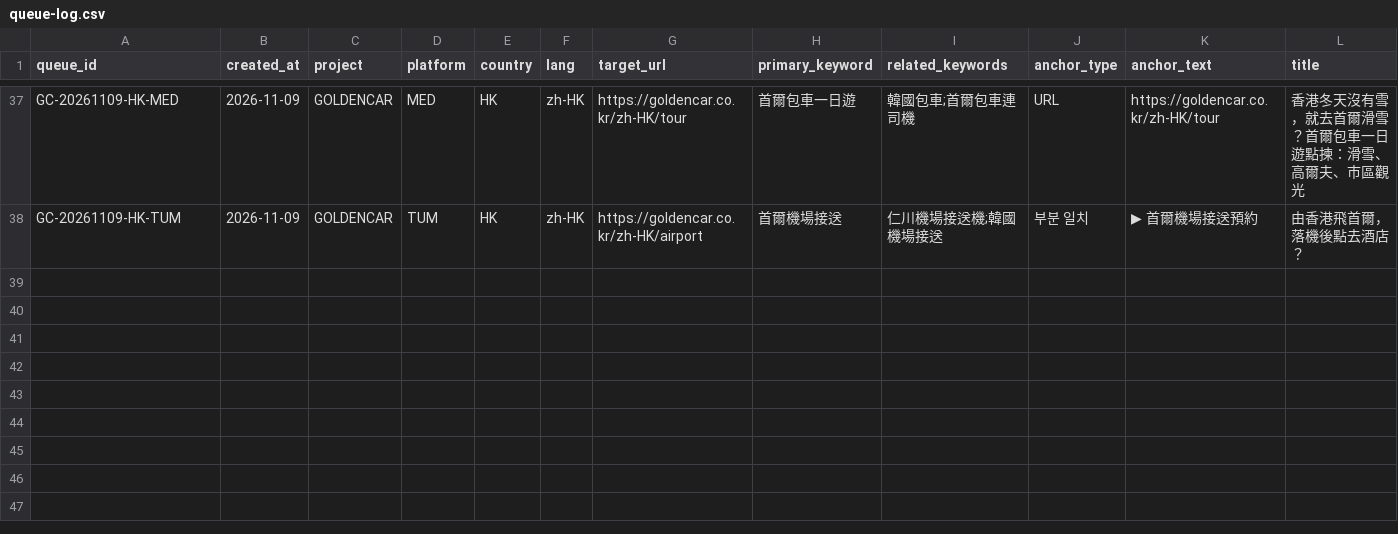
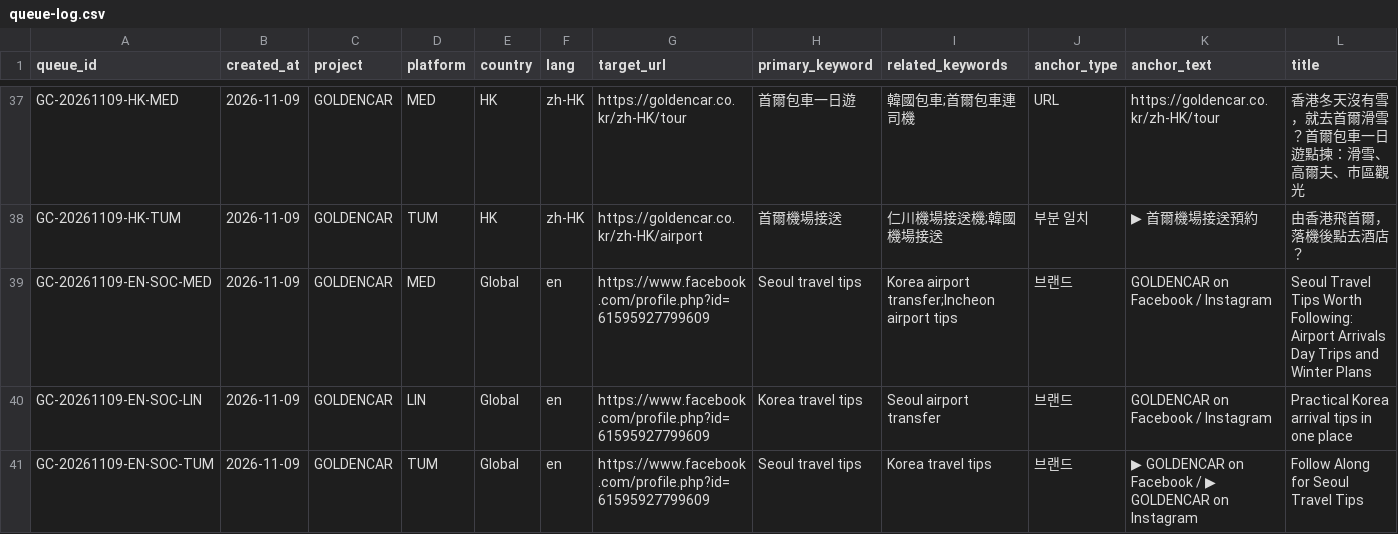
Before and after one commit to NJM-hub/NJM, a CSV file: .claude/skills/goldencar-backlink/queue-log.csv, drawn as a sheet; only a part is shown, gaps mark what is left out; rows hold the shown columns only; the diff names each change by its address in the sheet, - before the commit and + after, or states it on an @@ line.

```diff
--- a/.claude/skills/goldencar-backlink/queue-log.csv
+++ b/.claude/skills/goldencar-backlink/queue-log.csv
+row 39: GC-20261109-EN-SOC-MED | 2026-11-09 | GOLDENCAR | MED | Global | en | https://www.facebook.com/profile.php?id=61595927799609 | Seoul travel tips | Korea airport transfer;Incheon airport tips | 브랜드 | GOLDENCAR on Facebook / Instagram | Seoul Travel Tips Worth Following: Airport Arrivals Day Trips and Winter Plans
+row 40: GC-20261109-EN-SOC-LIN | 2026-11-09 | GOLDENCAR | LIN | Global | en | https://www.facebook.com/profile.php?id=61595927799609 | Korea travel tips | Seoul airport transfer | 브랜드 | GOLDENCAR on Facebook / Instagram | Practical Korea arrival tips in one place
+row 41: GC-20261109-EN-SOC-TUM | 2026-11-09 | GOLDENCAR | TUM | Global | en | https://www.facebook.com/profile.php?id=61595927799609 | Seoul travel tips | Korea travel tips | 브랜드 | ▶ GOLDENCAR on Facebook / ▶ GOLDENCAR on Instagram | Follow Along for Seoul Travel Tips
```
Also changed, not shown: 1 other file.
